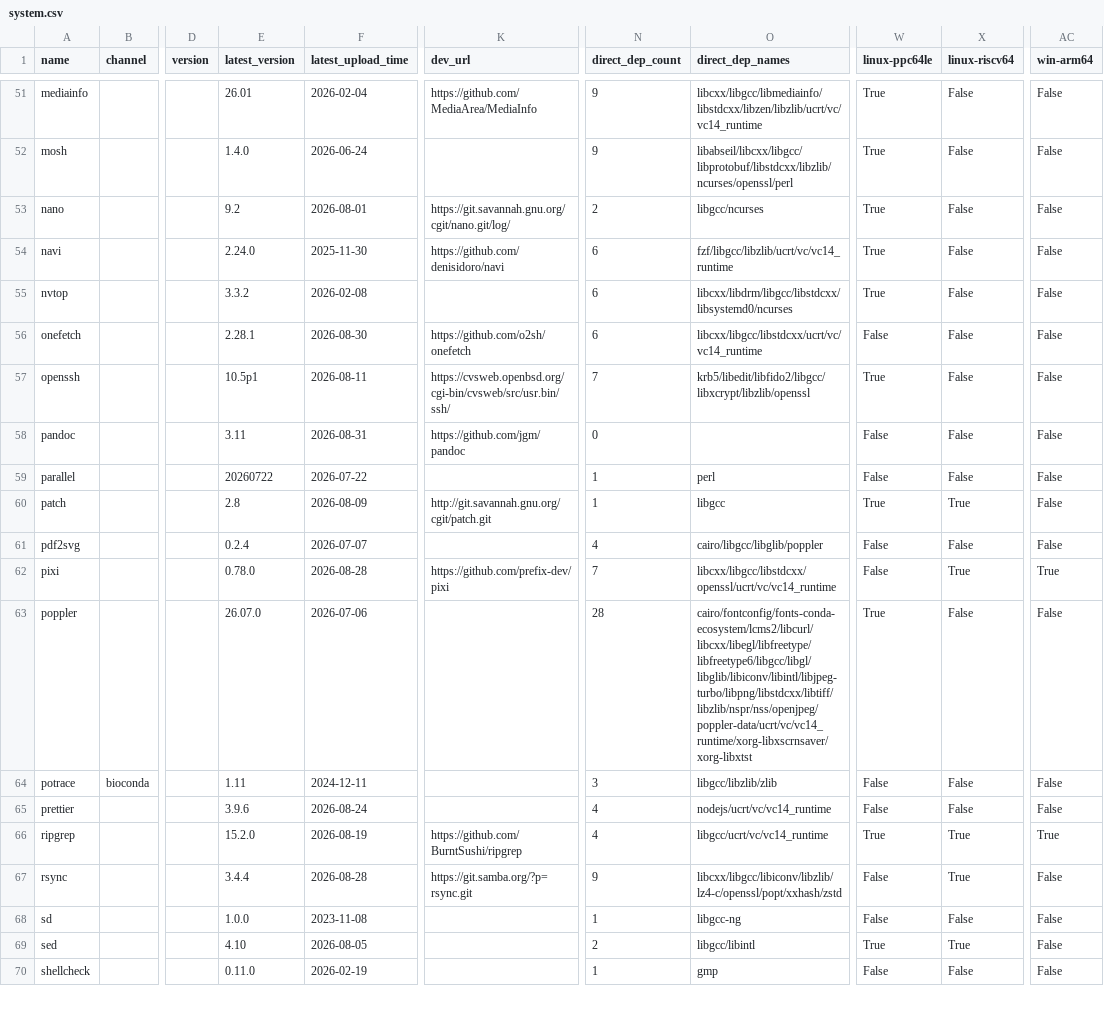
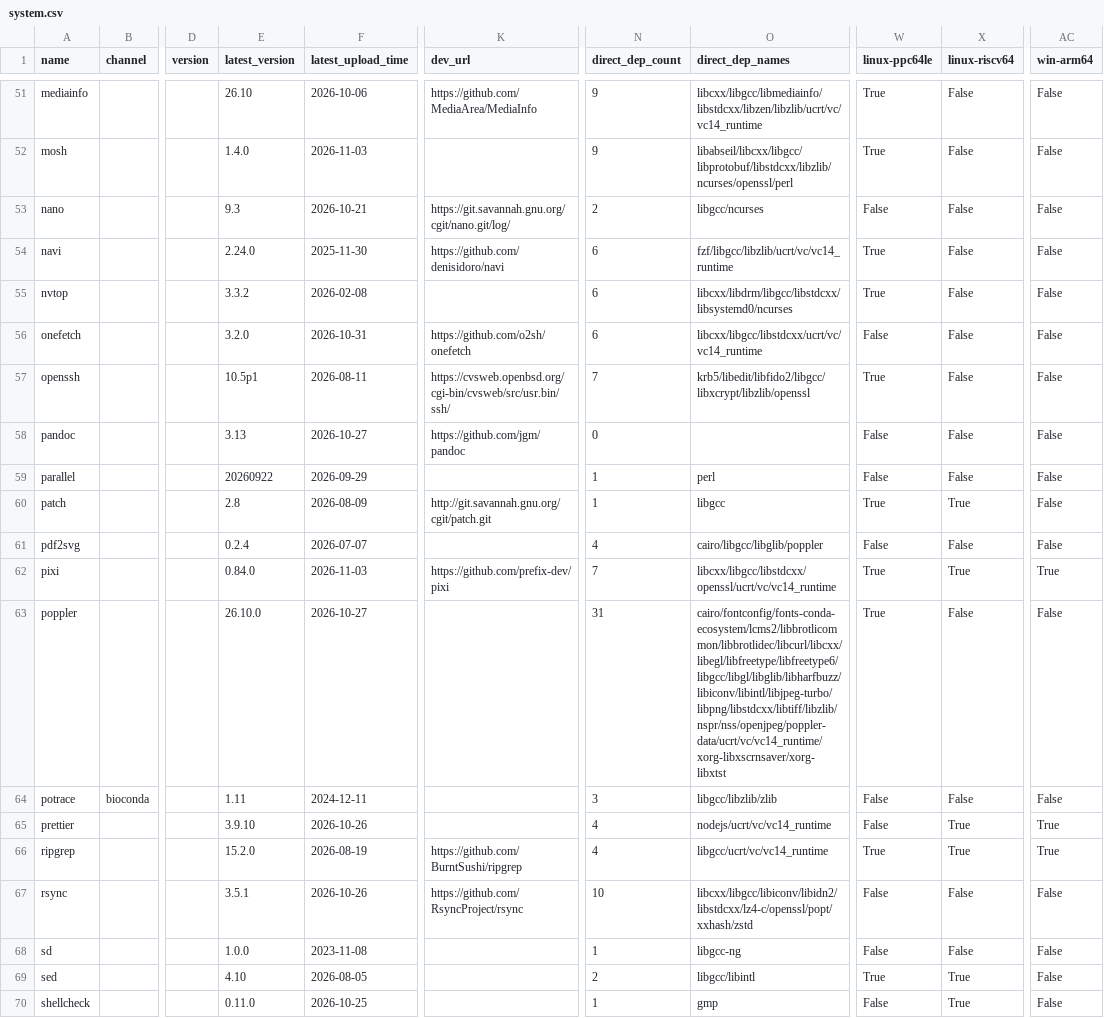
Before and after one commit to ickc/bootstrapping-os-environments, a CSV file: conda/system.csv, drawn as a sheet; only a part is shown, gaps mark what is left out; the diff covers the shown part only; the diff names each change by its address in the sheet, - before the commit and + after, or states it on an @@ line.

Commit message:
Bump conda environments to Python 3.15; drop py310 (#29)
- jupyterlab and system envs generated against Python 3.15
- conda.csv now yields py311–py315 (py310 dropped, lockfile removed)
- jupyterlab: replace python-lsp-server / jupyter-lsp-python with
  python-lsp-server-base; the full pylsp pins pylint<4.1 -> astroid 4.0.x,
  which has no 3.15 builds
- conda.csv: ignore psycopg2; its py315 osx-arm64 builds need libpq 18.6,
  which requires macOS >= 13.3 (above pixi's default baseline)
- web_api: CondaPackage.support() skips python-dependent builds whose build
  string carries no pyXY tag instead of raising (e.g. mpi_openmpi_h...)
- regenerate all lockfiles with a clean anaconda.org cache

Silently filtered for lack of 3.15 builds: pyqtwebengine (jupyterlab),
fastparquet (py315). gdb no longer listed for osx-arm64 upstream.

Co-authored-by: Kolen Cheung <10970208+ickc@users.noreply.github.com>

```diff
--- a/conda/system.csv
+++ b/conda/system.csv
-E51 (latest_version): 26.01
+E51 (latest_version): 26.10
-F51 (latest_upload_time): 2026-02-04
+F51 (latest_upload_time): 2026-10-06
-F52 (latest_upload_time): 2026-06-24
+F52 (latest_upload_time): 2026-11-03
-E53 (latest_version): 9.2
+E53 (latest_version): 9.3
-F53 (latest_upload_time): 2026-08-01
+F53 (latest_upload_time): 2026-10-21
-W53 (linux-ppc64le): True
+W53 (linux-ppc64le): False
-E56 (latest_version): 2.28.1
+E56 (latest_version): 3.2.0
-F56 (latest_upload_time): 2026-08-30
+F56 (latest_upload_time): 2026-10-31
-E58 (latest_version): 3.11
+E58 (latest_version): 3.13
-F58 (latest_upload_time): 2026-08-31
+F58 (latest_upload_time): 2026-10-27
-E59 (latest_version): 20260722
+E59 (latest_version): 20260922
-F59 (latest_upload_time): 2026-07-22
+F59 (latest_upload_time): 2026-09-29
-E62 (latest_version): 0.78.0
+E62 (latest_version): 0.84.0
-F62 (latest_upload_time): 2026-08-28
+F62 (latest_upload_time): 2026-11-03
-W62 (linux-ppc64le): False
+W62 (linux-ppc64le): True
-E63 (latest_version): 26.07.0
+E63 (latest_version): 26.10.0
-F63 (latest_upload_time): 2026-07-06
+F63 (latest_upload_time): 2026-10-27
-N63 (direct_dep_count): 28
+N63 (direct_dep_count): 31
-O63 (direct_dep_names): cairo/fontconfig/fonts-conda-ecosystem/lcms2/libcurl/libcxx/libegl/libfreetype/libfreetype6/libgcc/libgl/libglib/libiconv/libintl/libjpeg-turbo/libpng/libstdcxx/libtiff/libzlib/nspr/nss/openjpeg/poppler-data/ucrt/vc/vc14_runtime/xorg-libxscrnsaver/xorg-libxtst
+O63 (direct_dep_names): cairo/fontconfig/fonts-conda-ecosystem/lcms2/libbrotlicommon/libbrotlidec/libcurl/libcxx/libegl/libfreetype/libfreetype6/libgcc/libgl/libglib/libharfbuzz/libiconv/libintl/libjpeg-turbo/libpng/libstdcxx/libtiff/libzlib/nspr/nss/openjpeg/poppler-data/ucrt/vc/vc14_runtime/xorg-libxscrnsaver/xorg-libxtst
-E65 (latest_version): 3.9.6
+E65 (latest_version): 3.9.10
-F65 (latest_upload_time): 2026-08-24
+F65 (latest_upload_time): 2026-10-26
-X65 (linux-riscv64): False
+X65 (linux-riscv64): True
-AC65 (win-arm64): False
+AC65 (win-arm64): True
-E67 (latest_version): 3.4.4
+E67 (latest_version): 3.5.1
-F67 (latest_upload_time): 2026-08-28
+F67 (latest_upload_time): 2026-10-26
-K67 (dev_url): https://git.samba.org/?p=rsync.git
+K67 (dev_url): https://github.com/RsyncProject/rsync
-N67 (direct_dep_count): 9
+N67 (direct_dep_count): 10
-O67 (direct_dep_names): libcxx/libgcc/libiconv/libzlib/lz4-c/openssl/popt/xxhash/zstd
+O67 (direct_dep_names): libcxx/libgcc/libiconv/libidn2/libstdcxx/lz4-c/openssl/popt/xxhash/zstd
-X67 (linux-riscv64): True
+X67 (linux-riscv64): False
-F70 (latest_upload_time): 2026-02-19
+F70 (latest_upload_time): 2026-10-25
-X70 (linux-riscv64): False
+X70 (linux-riscv64): True
```
Also changed, not shown: 84 edited cells elsewhere in this file, conda/conda.csv, conda/jupyterlab.csv, 18 other files.
